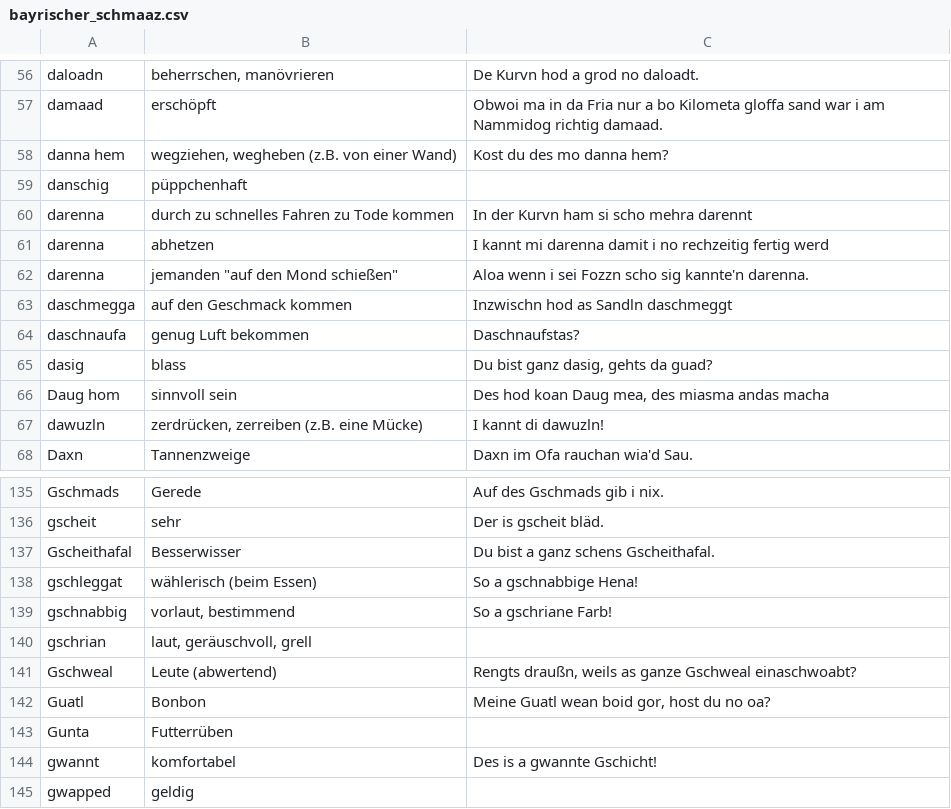
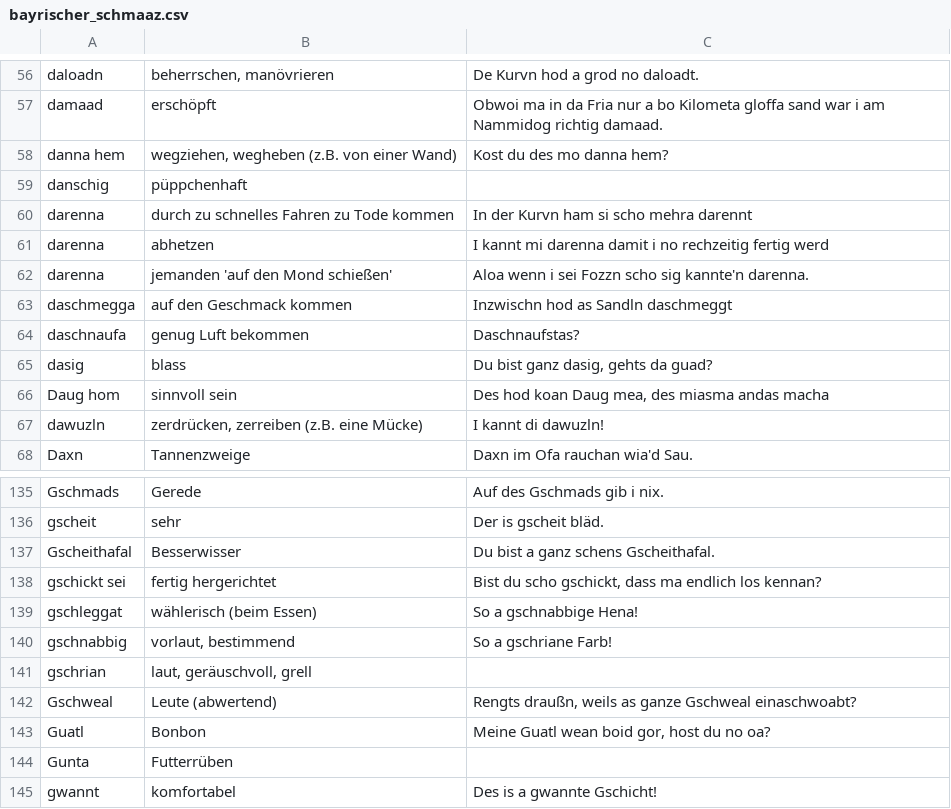
Before and after one commit to anetz89/bayrischer_schmaaz, a CSV file: bayrischer_schmaaz.csv, drawn as a sheet; only a part is shown, gaps mark what is left out; the shorter side is filled out with more unchanged rows.

Commit message:
an fehla gfixt

```diff
--- a/bayrischer_schmaaz.csv
+++ b/bayrischer_schmaaz.csv
@@ -61,3 +61,3 @@ darenna,durch zu schnelles Fahren zu Tode kommen,In der Kurvn ham si scho mehra
 darenna,abhetzen,I kannt mi darenna damit i no rechzeitig fertig werd
-darenna,jemanden "auf den Mond schießen",Aloa wenn i sei Fozzn scho sig kannte'n darenna.
+darenna,jemanden 'auf den Mond schießen',Aloa wenn i sei Fozzn scho sig kannte'n darenna.
 daschmegga,auf den Geschmack kommen,Inzwischn hod as Sandln daschmeggt
@@ -137,2 +137,3 @@ gscheit,sehr,Der is gscheit bläd.
 Gscheithafal,Besserwisser,Du bist a ganz schens Gscheithafal.
+gschickt sei,fertig hergerichtet,"Bist du scho gschickt, dass ma endlich los kennan?"
 gschleggat,wählerisch (beim Essen),So a gschnabbige Hena!
```
